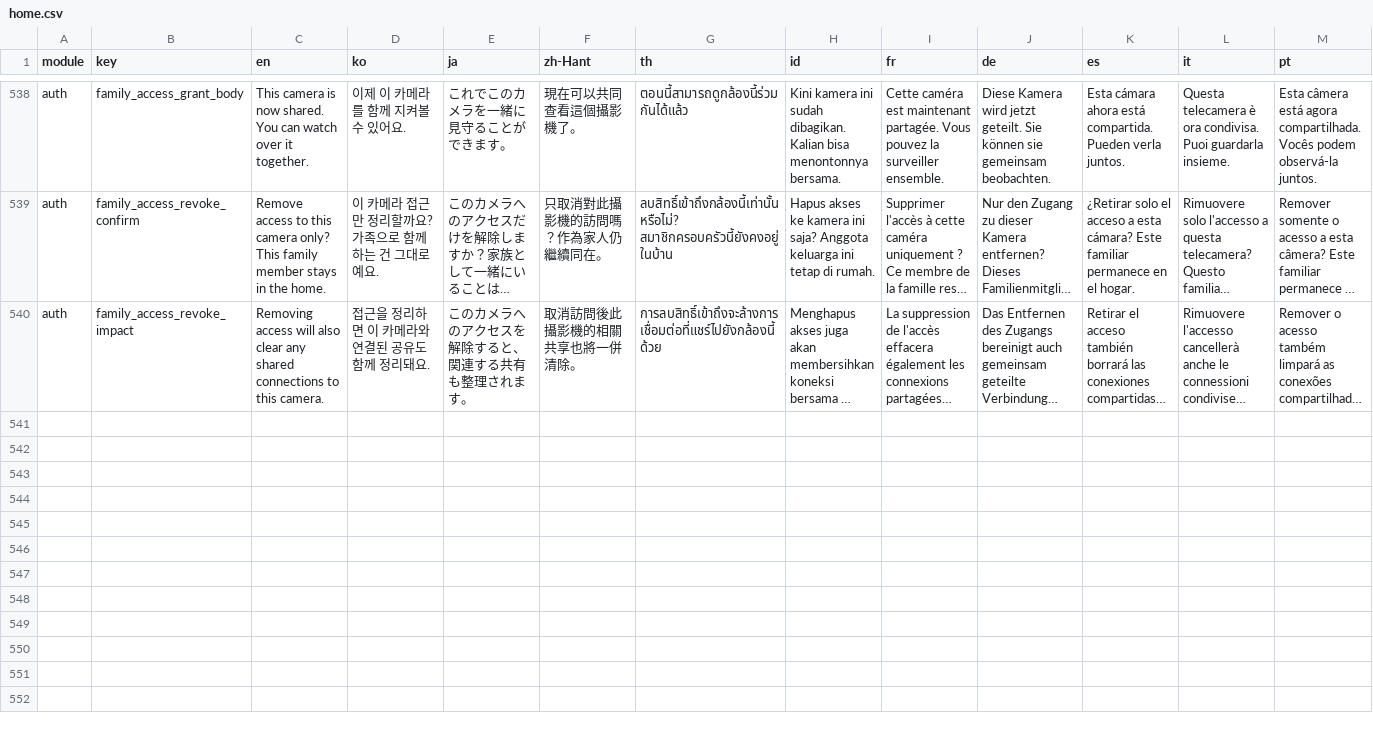
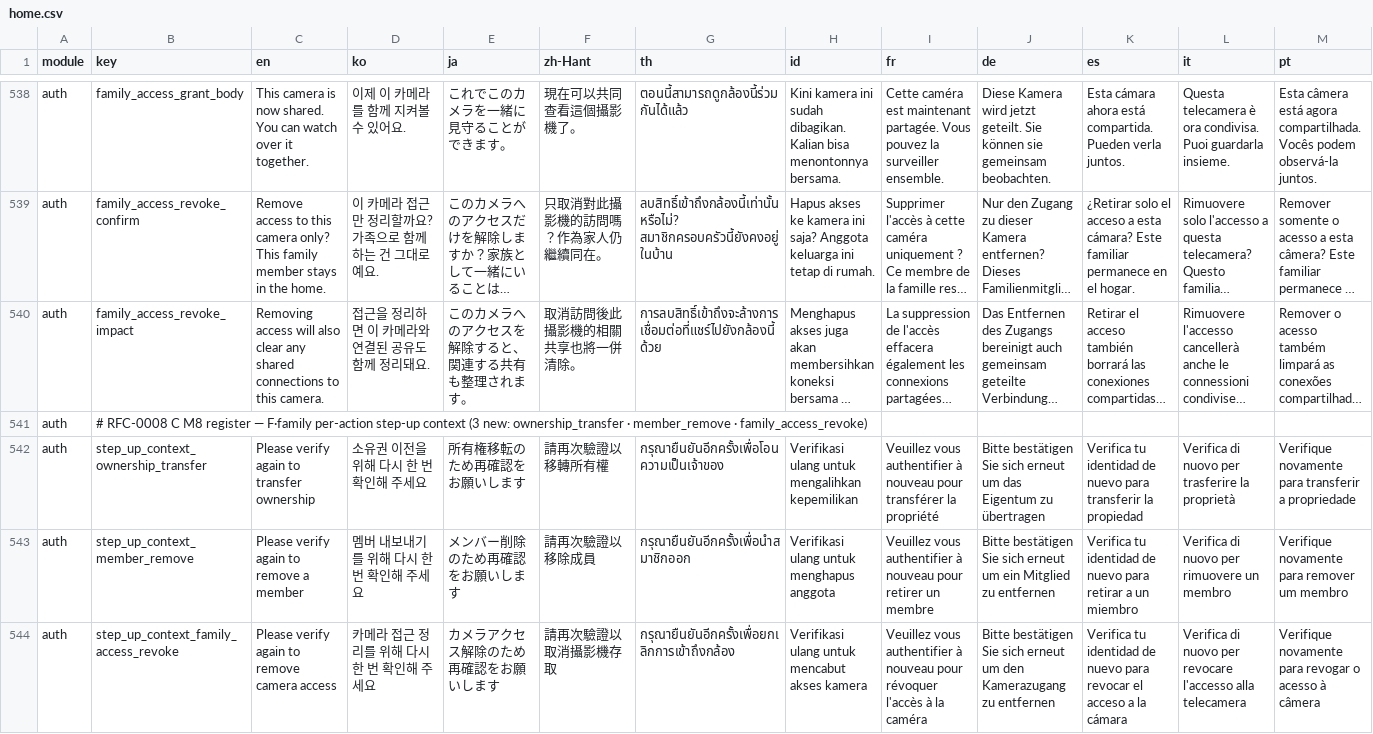
Before and after one commit to krhsjung/ailom-i18, a CSV file: home.csv, drawn as a sheet; only a part is shown, gaps mark what is left out; long unchanged cells end in …; rows hold the shown columns only; the diff names each change by its address in the sheet, - before the commit and + after, or states it on an @@ line.

Commit message:
feat(master): add step-up context keys for M8 register extensions (home.csv, 14 locales)
- add step_up_context_ownership_transfer, step_up_context_member_remove, step_up_context_family_access_revoke per Auth_C-StepUp v0.2 section 4.5
- wording aligned with family screen copy (naegeonaegi/jeongri/ieojum terms), care tone, no surveillance wording
- generate:home verified

```diff
--- a/home.csv
+++ b/home.csv
+row 541: auth | # RFC-0008 C M8 register — F·family per-action step-up context (3 new: ownership_transfer · member_remove · family_access_revoke)
+row 542: auth | step_up_context_ownership_transfer | Please verify again to transfer ownership | 소유권 이전을 위해 다시 한 번 확인해 주세요 | 所有権移転のため再確認をお願いします | 請再次驗證以移轉所有權 | กรุณายืนยันอีกครั้งเพื่อโอนความเป็นเจ้าของ | Verifikasi ulang untuk mengalihkan kepemilikan | Veuillez vous authentifier à nouveau pour transférer la propriété | Bitte bestätigen Sie sich erneut um das Eigentum zu übertragen | Verifica tu identidad de nuevo para transferir la propiedad | Verifica di nuovo per trasferire la proprietà | Verifique novamente para transferir a propriedade
+row 543: auth | step_up_context_member_remove | Please verify again to remove a member | 멤버 내보내기를 위해 다시 한 번 확인해 주세요 | メンバー削除のため再確認をお願いします | 請再次驗證以移除成員 | กรุณายืนยันอีกครั้งเพื่อนำสมาชิกออก | Verifikasi ulang untuk menghapus anggota | Veuillez vous authentifier à nouveau pour retirer un membre | Bitte bestätigen Sie sich erneut um ein Mitglied zu entfernen | Verifica tu identidad de nuevo para retirar a un miembro | Verifica di nuovo per rimuovere un membro | Verifique novamente para remover um membro
+row 544: auth | step_up_context_family_access_revoke | Please verify again to remove camera access | 카메라 접근 정리를 위해 다시 한 번 확인해 주세요 | カメラアクセス解除のため再確認をお願いします | 請再次驗證以取消攝影機存取 | กรุณายืนยันอีกครั้งเพื่อยกเลิกการเข้าถึงกล้อง | Verifikasi ulang untuk mencabut akses kamera | Veuillez vous authentifier à nouveau pour révoquer l'accès à la caméra | Bitte bestätigen Sie sich erneut um den Kamerazugang zu entfernen | Verifica tu identidad de nuevo para revocar el acceso a la cámara | Verifica di nuovo per revocare l'accesso alla telecamera | Verifique novamente para revogar o acesso à câmera
```
